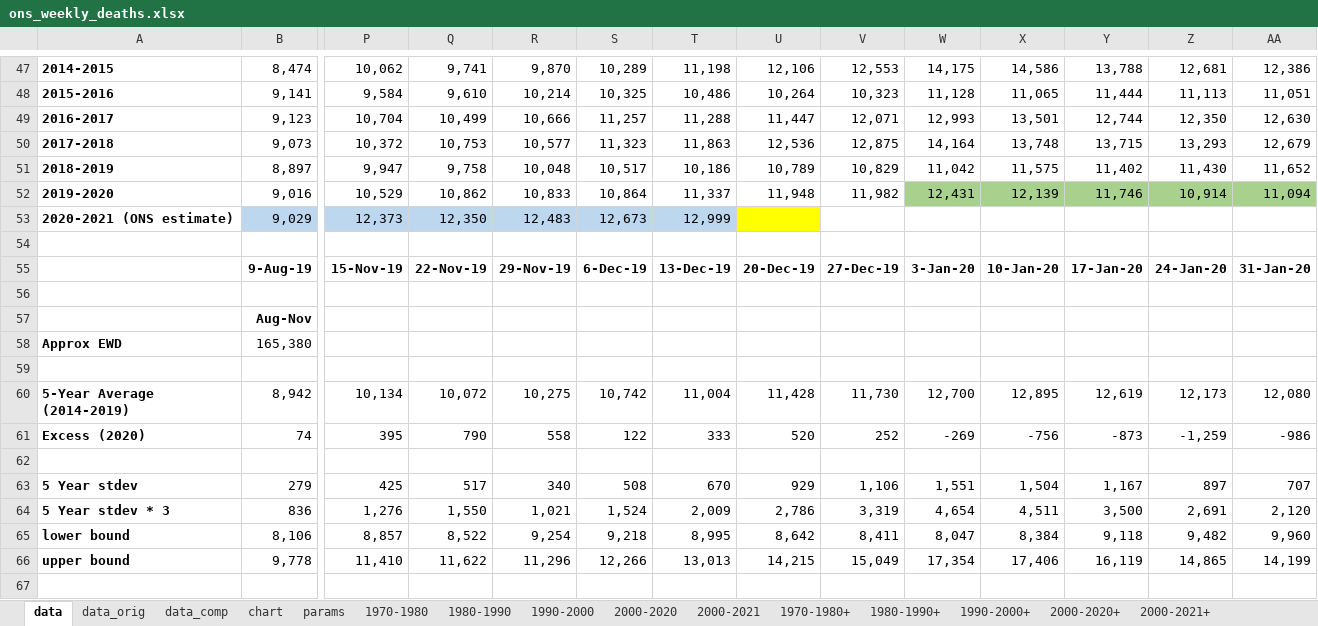
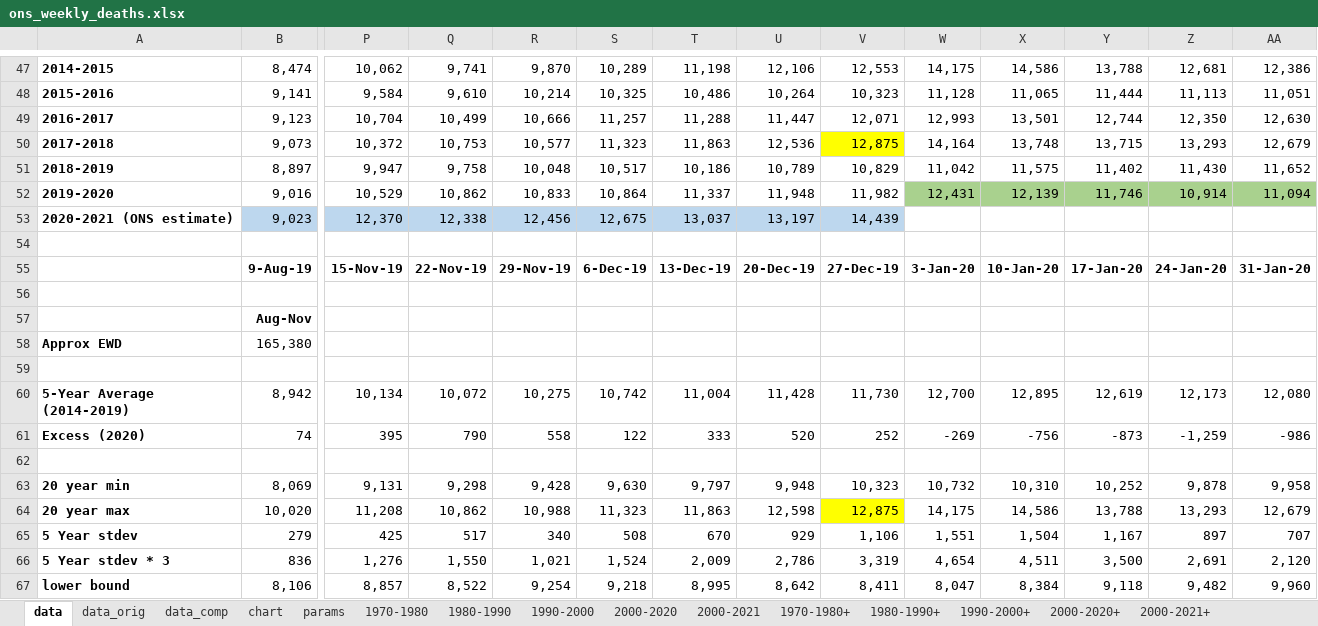
Before and after one commit to Logiqx/on-stats, an Excel workbook: data/ons_weekly_deaths.xlsx, sheet data, drawn as a sheet; only a part is shown, gaps mark what is left out; the shorter side is filled out with more unchanged rows; values as stored, in another font and other column widths than the file's, no borders; charts and pictures not drawn; removed rows and columns are numbered as before the commit, all else as after; rows hold the shown columns only; the diff names each change by its address in the sheet, - before the commit and + after, or states it on an @@ line.

Commit message:
Explain ONS + PHE data

```diff
--- a/data/ons_weekly_deaths.xlsx (sheet data)
+++ b/data/ons_weekly_deaths.xlsx (sheet data)
-V50 fill: none
+V50 fill: #FFFF00
-row 53: 2020-2021 (ONS estimate) | 9,029 | 12,373 | 12,350 | 12,483 | 12,673 | 12,999
+row 53: 2020-2021 (ONS estimate) | 9,023 | 12,370 | 12,338 | 12,456 | 12,675 | 13,037 | 13,197 | 14,439
+row 63: 20 year min | 8,069 | 9,131 | 9,298 | 9,428 | 9,630 | 9,797 | 9,948 | 10,323 | 10,732 | 10,310 | 10,252 | 9,878 | 9,958
+row 64: 20 year max | 10,020 | 11,208 | 10,862 | 10,988 | 11,323 | 11,863 | 12,598 | 12,875 | 14,175 | 14,586 | 13,788 | 13,293 | 12,679
```
Also changed, not shown: charts or pictures, 18 other files.
